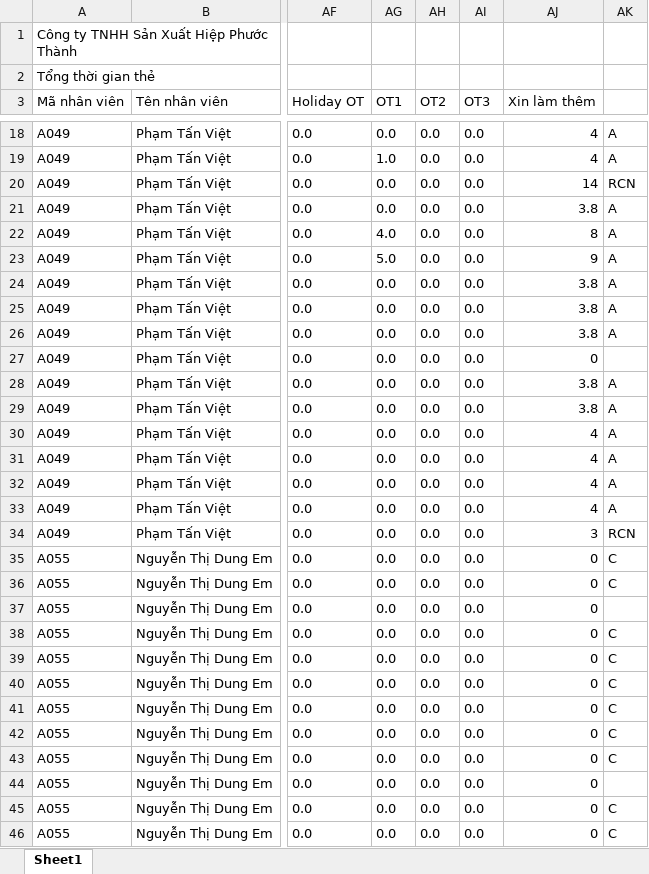
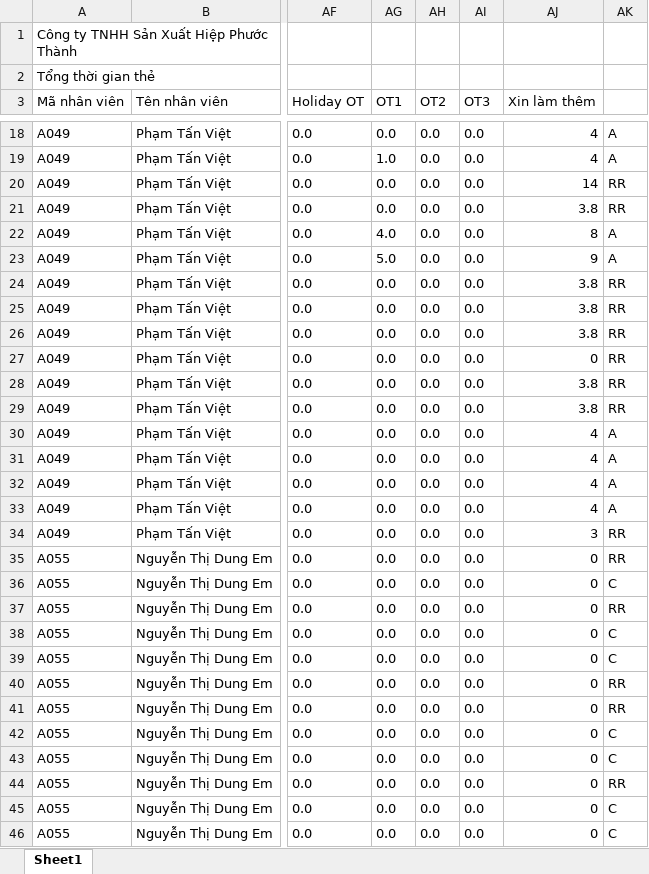
Before and after one commit to Skymanking/cham-cong, an Excel workbook: data1.xlsx, sheet Sheet1, drawn as a sheet; only a part is shown, gaps mark what is left out; values as stored, in another font and other column widths than the file's, no borders; the diff covers the shown part only; the diff names each change by its address in the sheet, - before the commit and + after, or states it on an @@ line.

```diff
--- a/data1.xlsx (sheet Sheet1)
+++ b/data1.xlsx (sheet Sheet1)
-AK20: RCN
+AK20: RR
-AK21: A
+AK21: RR
-AK24:AK26: A
+AK24:AK26: RR
-AK27: (empty)
+AK27: RR
-AK28:AK29: A
+AK28:AK29: RR
-AK34: RCN
+AK34: RR
-AK35: C
+AK35: RR
-AK37: (empty)
+AK37: RR
-AK40:AK41: C
+AK40:AK41: RR
-AK44: (empty)
+AK44: RR
```
Also changed, not shown: 32 edited cells elsewhere in this sheet, OT_convert.xlsx, baocao.xlsx, 4 other files.
